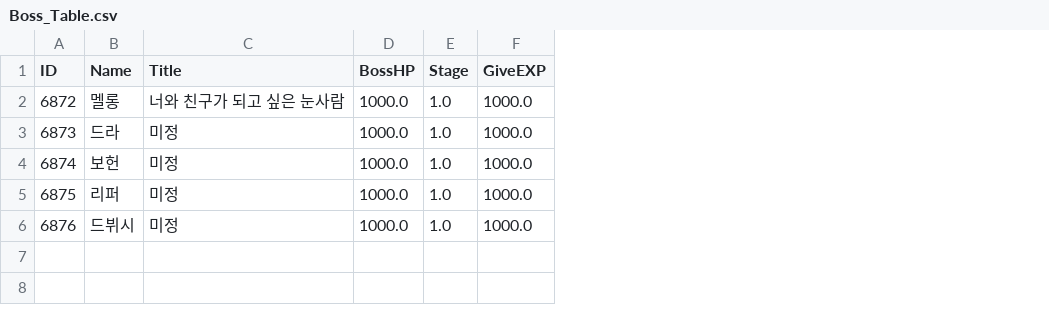
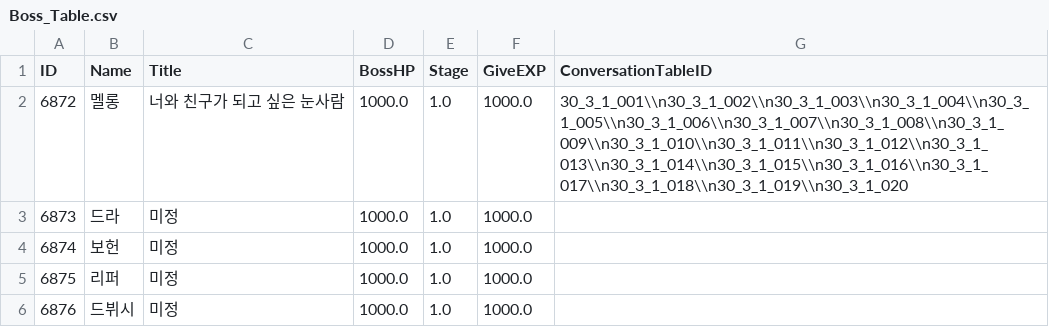
Before and after one commit to kupka05/Project_DR_KHT, a CSV file: Project_DR/Assets/Resources/Boss_Table.csv, drawn as a sheet; the diff names each change by its address in the sheet, - before the commit and + after, or states it on an @@ line.

```diff
--- a/Project_DR/Assets/Resources/Boss_Table.csv
+++ b/Project_DR/Assets/Resources/Boss_Table.csv
+column G (ConversationTableID), row 2: 30_3_1_001\\n30_3_1_002\\n30_3_1_003\\n30_3_1_004\\n30_3_1_005\\n30_3_1_006\\n30_3_1_007\\n30_3_1_008\\n30_3_1_009\\n30_3_1_010\\n30_3_1_011\\n30_3_1_012\\n30_3_1_013\\n30_3_1_014\\n30_3_1_015\\n30_3_1_016\\n30_3_1_017\\n30_3_1_018\\n30_3_1_019\\n30_3_1_020
```
Also changed, not shown: Project_DR/Assets/Resources/Item_Quest_Table.csv, Project_DR/Assets/Resources/MBTI_Table.csv, 8 other files.
